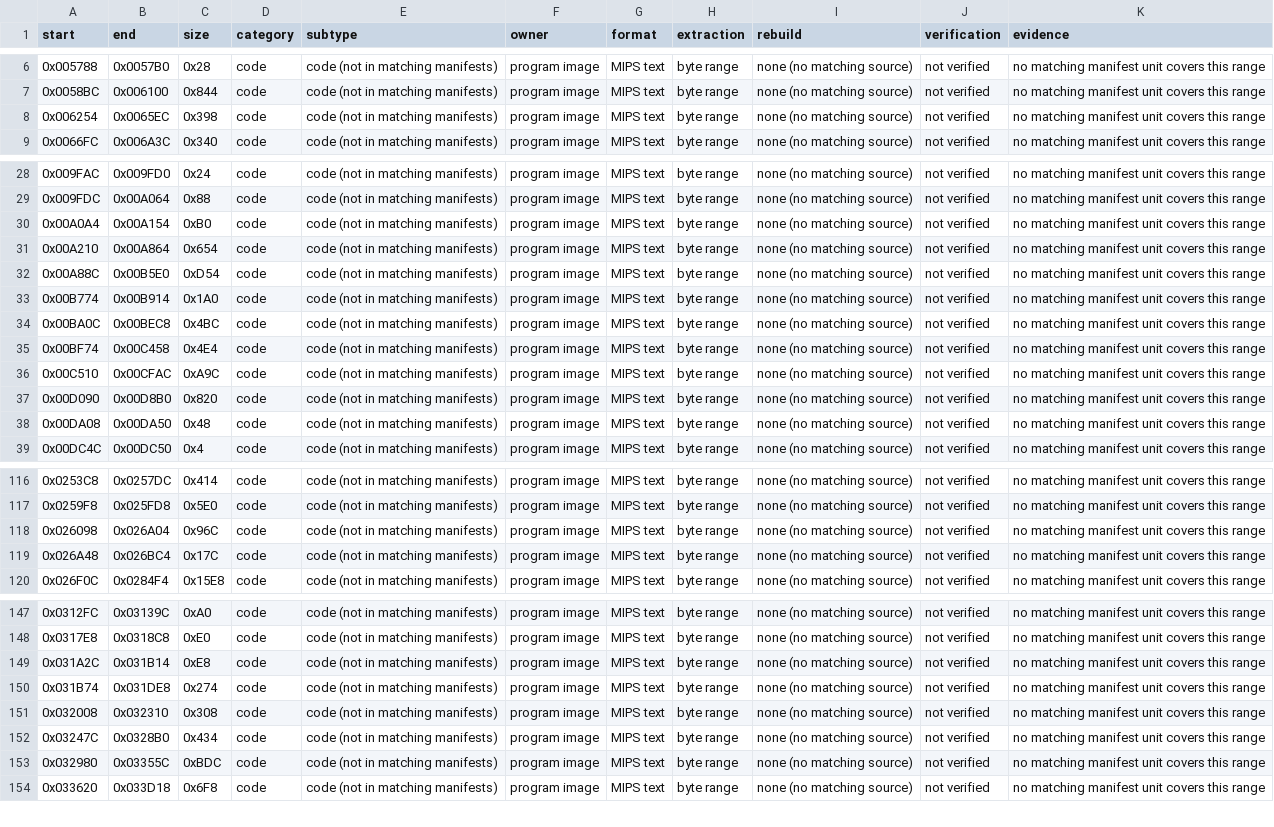
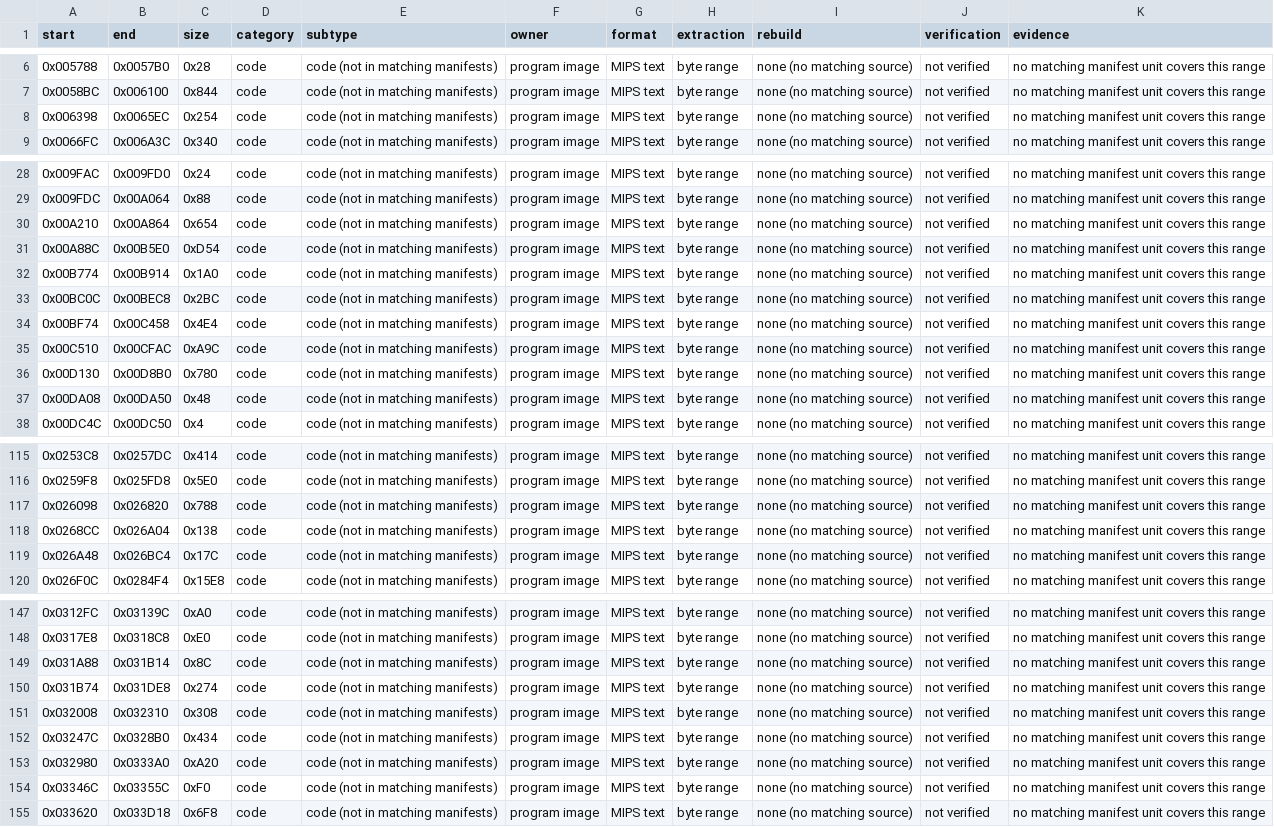
Before and after one commit to TheGh0stShip/Rugrats-Scavenger-Hunt, a TSV file: assets/verification/unknowns.tsv, drawn as a sheet; only a part is shown, gaps mark what is left out; the diff covers the shown part only.

```diff
--- a/assets/verification/unknowns.tsv
+++ b/assets/verification/unknowns.tsv
@@ -7,3 +7,3 @@ start	end	size	category	subtype	owner	format	extraction	rebuild	verification	evi
 0x0058BC	0x006100	0x844	code	code (not in matching manifests)	program image	MIPS text	byte range	none (no matching source)	not verified	no matching manifest unit covers this range
-0x006254	0x0065EC	0x398	code	code (not in matching manifests)	program image	MIPS text	byte range	none (no matching source)	not verified	no matching manifest unit covers this range
+0x006398	0x0065EC	0x254	code	code (not in matching manifests)	program image	MIPS text	byte range	none (no matching source)	not verified	no matching manifest unit covers this range
 0x0066FC	0x006A3C	0x340	code	code (not in matching manifests)	program image	MIPS text	byte range	none (no matching source)	not verified	no matching manifest unit covers this range
@@ -29,3 +29,2 @@ start	end	size	category	subtype	owner	format	extraction	rebuild	verification	evi
 0x009FDC	0x00A064	0x88	code	code (not in matching manifests)	program image	MIPS text	byte range	none (no matching source)	not verified	no matching manifest unit covers this range
-0x00A0A4	0x00A154	0xB0	code	code (not in matching manifests)	program image	MIPS text	byte range	none (no matching source)	not verified	no matching manifest unit covers this range
 0x00A210	0x00A864	0x654	code	code (not in matching manifests)	program image	MIPS text	byte range	none (no matching source)	not verified	no matching manifest unit covers this range
@@ -33,6 +32,6 @@ start	end	size	category	subtype	owner	format	extraction	rebuild	verification	evi
 0x00B774	0x00B914	0x1A0	code	code (not in matching manifests)	program image	MIPS text	byte range	none (no matching source)	not verified	no matching manifest unit covers this range
-0x00BA0C	0x00BEC8	0x4BC	code	code (not in matching manifests)	program image	MIPS text	byte range	none (no matching source)	not verified	no matching manifest unit covers this range
+0x00BC0C	0x00BEC8	0x2BC	code	code (not in matching manifests)	program image	MIPS text	byte range	none (no matching source)	not verified	no matching manifest unit covers this range
 0x00BF74	0x00C458	0x4E4	code	code (not in matching manifests)	program image	MIPS text	byte range	none (no matching source)	not verified	no matching manifest unit covers this range
 0x00C510	0x00CFAC	0xA9C	code	code (not in matching manifests)	program image	MIPS text	byte range	none (no matching source)	not verified	no matching manifest unit covers this range
-0x00D090	0x00D8B0	0x820	code	code (not in matching manifests)	program image	MIPS text	byte range	none (no matching source)	not verified	no matching manifest unit covers this range
+0x00D130	0x00D8B0	0x780	code	code (not in matching manifests)	program image	MIPS text	byte range	none (no matching source)	not verified	no matching manifest unit covers this range
 0x00DA08	0x00DA50	0x48	code	code (not in matching manifests)	program image	MIPS text	byte range	none (no matching source)	not verified	no matching manifest unit covers this range
@@ -117,3 +116,4 @@ start	end	size	category	subtype	owner	format	extraction	rebuild	verification	evi
 0x0259F8	0x025FD8	0x5E0	code	code (not in matching manifests)	program image	MIPS text	byte range	none (no matching source)	not verified	no matching manifest unit covers this range
-0x026098	0x026A04	0x96C	code	code (not in matching manifests)	program image	MIPS text	byte range	none (no matching source)	not verified	no matching manifest unit covers this range
+0x026098	0x026820	0x788	code	code (not in matching manifests)	program image	MIPS text	byte range	none (no matching source)	not verified	no matching manifest unit covers this range
+0x0268CC	0x026A04	0x138	code	code (not in matching manifests)	program image	MIPS text	byte range	none (no matching source)	not verified	no matching manifest unit covers this range
 0x026A48	0x026BC4	0x17C	code	code (not in matching manifests)	program image	MIPS text	byte range	none (no matching source)	not verified	no matching manifest unit covers this range
@@ -148,3 +148,3 @@ start	end	size	category	subtype	owner	format	extraction	rebuild	verification	evi
 0x0317E8	0x0318C8	0xE0	code	code (not in matching manifests)	program image	MIPS text	byte range	none (no matching source)	not verified	no matching manifest unit covers this range
-0x031A2C	0x031B14	0xE8	code	code (not in matching manifests)	program image	MIPS text	byte range	none (no matching source)	not verified	no matching manifest unit covers this range
+0x031A88	0x031B14	0x8C	code	code (not in matching manifests)	program image	MIPS text	byte range	none (no matching source)	not verified	no matching manifest unit covers this range
 0x031B74	0x031DE8	0x274	code	code (not in matching manifests)	program image	MIPS text	byte range	none (no matching source)	not verified	no matching manifest unit covers this range
@@ -152,3 +152,4 @@ start	end	size	category	subtype	owner	format	extraction	rebuild	verification	evi
 0x03247C	0x0328B0	0x434	code	code (not in matching manifests)	program image	MIPS text	byte range	none (no matching source)	not verified	no matching manifest unit covers this range
-0x032980	0x03355C	0xBDC	code	code (not in matching manifests)	program image	MIPS text	byte range	none (no matching source)	not verified	no matching manifest unit covers this range
+0x032980	0x0333A0	0xA20	code	code (not in matching manifests)	program image	MIPS text	byte range	none (no matching source)	not verified	no matching manifest unit covers this range
+0x03346C	0x03355C	0xF0	code	code (not in matching manifests)	program image	MIPS text	byte range	none (no matching source)	not verified	no matching manifest unit covers this range
 0x033620	0x033D18	0x6F8	code	code (not in matching manifests)	program image	MIPS text	byte range	none (no matching source)	not verified	no matching manifest unit covers this range
```
Also changed, not shown: 4 edited cells elsewhere in this file, assets/inventory/full_rom_ledger.tsv, config/us/matching_sn_normalized_units.tsv, 15 other files.
